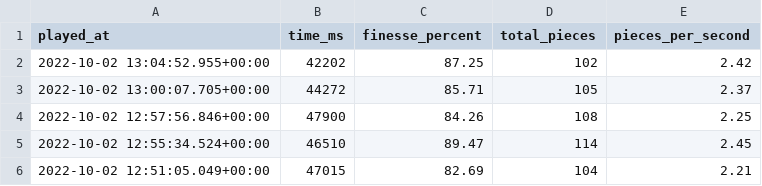
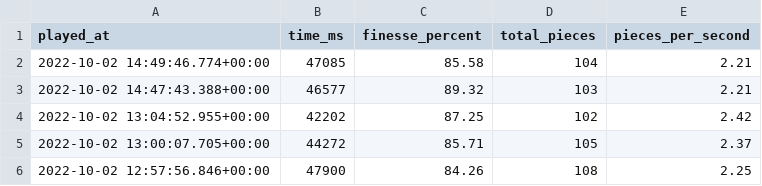
Before and after one commit to benjaminheng/tetrio-metrics-archive, a CSV file: gamemode_40l.csv, drawn as a sheet; only a part is shown; the shorter side is filled out with more unchanged rows; the diff names each change by its address in the sheet, - before the commit and + after, or states it on an @@ line.

Commit message:
Update gamemode_40l.csv

```diff
--- a/gamemode_40l.csv
+++ b/gamemode_40l.csv
+row 2: 2022-10-02 14:49:46.774+00:00 | 47085 | 85.58 | 104 | 2.21
+row 3: 2022-10-02 14:47:43.388+00:00 | 46577 | 89.32 | 103 | 2.21
```
